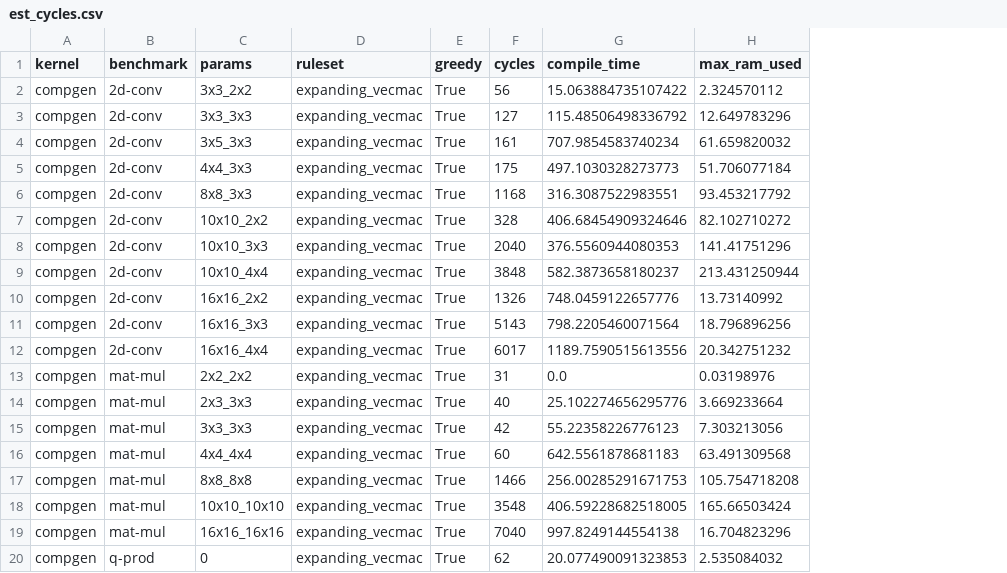
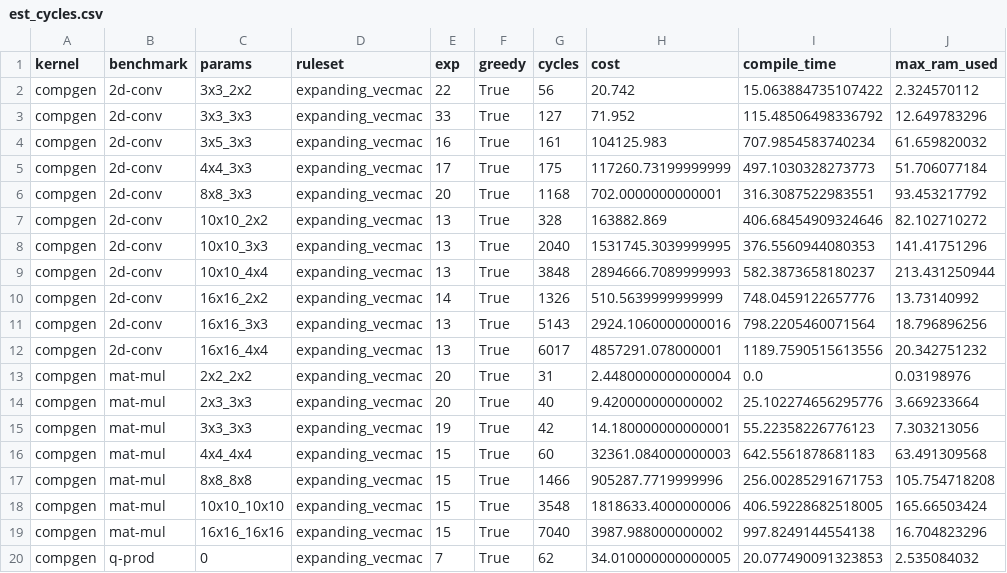
Before and after one commit to benginow/comp-gen, a CSV file: server/figs/data/est_cycles.csv, drawn as a sheet; the diff names each change by its address in the sheet, - before the commit and + after, or states it on an @@ line.

```diff
--- a/server/figs/data/est_cycles.csv
+++ b/server/figs/data/est_cycles.csv
+column E (exp), rows 2-20: 22 | 33 | 16 | 17 | 20 | 13 | 13 | 13 | 14 | 13 | 13 | 20 | 20 | 19 | 15 | 15 | 15 | 15 | 7
+column H (cost), rows 2-20: 20.742 | 71.952 | 104125.983 | 117260.73199999999 | 702.0000000000001 | 163882.869 | 1531745.3039999995 | 2894666.7089999993 | 510.5639999999999 | 2924.1060000000016 | 4857291.078000001 | 2.4480000000000004 | 9.420000000000002 | 14.180000000000001 | 32361.084000000003 | 905287.7719999996 | 1818633.4000000006 | 3987.988000000002 | 34.010000000000005
```
Also changed, not shown: server/figs/data/stock_cycles.csv, 12 other files.
